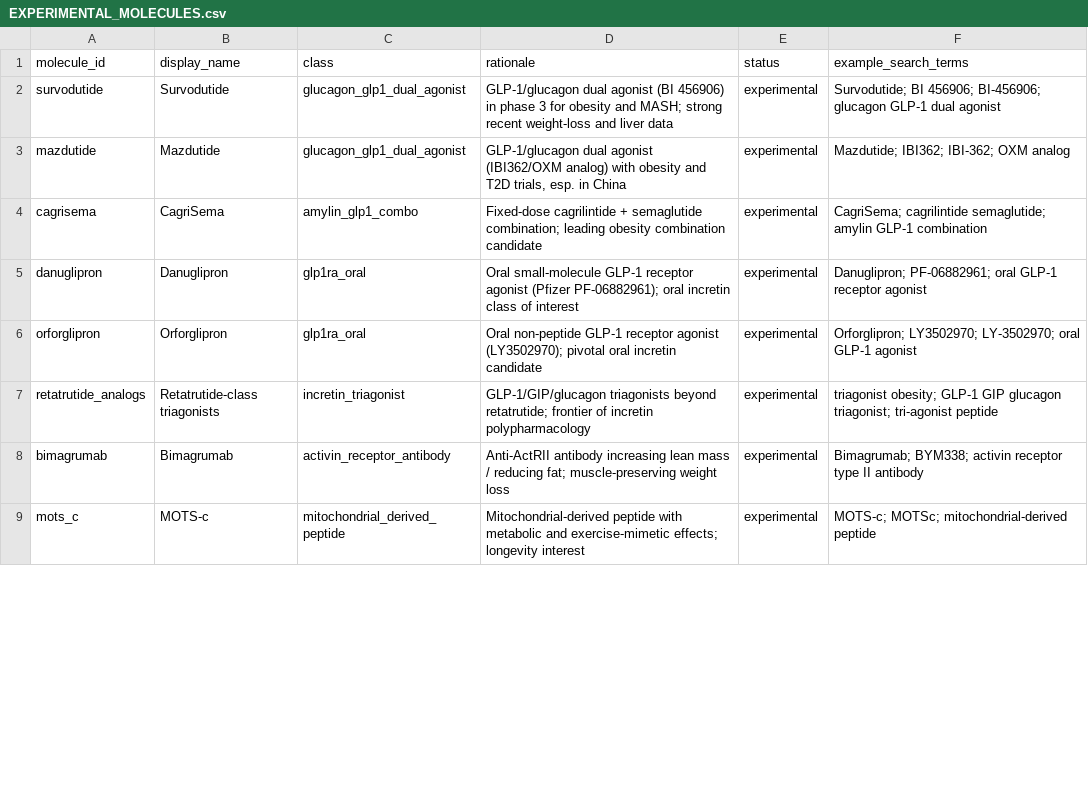
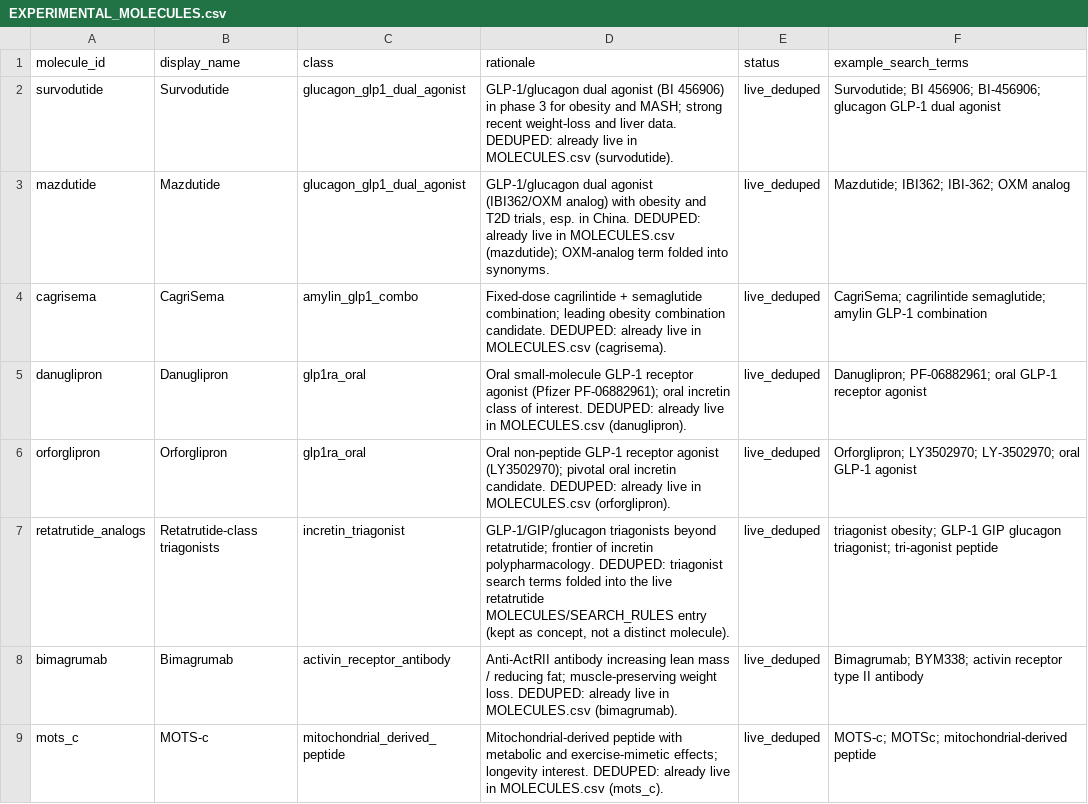
Before and after one commit to samrosenberg425/RetaBase, a CSV file: config/EXPERIMENTAL_MOLECULES.csv, drawn as a sheet; only a part is shown; the diff covers the shown part only.

Commit message:
Site v2 (RetaBase, Bioactives, filters, human-only tab, About) + molecule/search audit

```diff
--- a/config/EXPERIMENTAL_MOLECULES.csv
+++ b/config/EXPERIMENTAL_MOLECULES.csv
@@ -1,9 +1,9 @@
 molecule_id,display_name,class,rationale,status,example_search_terms
-survodutide,Survodutide,glucagon_glp1_dual_agonist,"GLP-1/glucagon dual agonist (BI 456906) in phase 3 for obesity and MASH; strong recent weight-loss and liver data",experimental,"Survodutide; BI 456906; BI-456906; glucagon GLP-1 dual agonist"
-mazdutide,Mazdutide,glucagon_glp1_dual_agonist,"GLP-1/glucagon dual agonist (IBI362/OXM analog) with obesity and T2D trials, esp. in China",experimental,"Mazdutide; IBI362; IBI-362; OXM analog"
-cagrisema,CagriSema,amylin_glp1_combo,"Fixed-dose cagrilintide + semaglutide combination; leading obesity combination candidate",experimental,"CagriSema; cagrilintide semaglutide; amylin GLP-1 combination"
-danuglipron,Danuglipron,glp1ra_oral,"Oral small-molecule GLP-1 receptor agonist (Pfizer PF-06882961); oral incretin class of interest",experimental,"Danuglipron; PF-06882961; oral GLP-1 receptor agonist"
-orforglipron,Orforglipron,glp1ra_oral,"Oral non-peptide GLP-1 receptor agonist (LY3502970); pivotal oral incretin candidate",experimental,"Orforglipron; LY3502970; LY-3502970; oral GLP-1 agonist"
-retatrutide_analogs,Retatrutide-class triagonists,incretin_triagonist,"GLP-1/GIP/glucagon triagonists beyond retatrutide; frontier of incretin polypharmacology",experimental,"triagonist obesity; GLP-1 GIP glucagon triagonist; tri-agonist peptide"
-bimagrumab,Bimagrumab,activin_receptor_antibody,"Anti-ActRII antibody increasing lean mass / reducing fat; muscle-preserving weight loss",experimental,"Bimagrumab; BYM338; activin receptor type II antibody"
-mots_c,MOTS-c,mitochondrial_derived_peptide,"Mitochondrial-derived peptide with metabolic and exercise-mimetic effects; longevity interest",experimental,"MOTS-c; MOTSc; mitochondrial-derived peptide"
+survodutide,Survodutide,glucagon_glp1_dual_agonist,"GLP-1/glucagon dual agonist (BI 456906) in phase 3 for obesity and MASH; strong recent weight-loss and liver data. DEDUPED: already live in MOLECULES.csv (survodutide).",live_deduped,"Survodutide; BI 456906; BI-456906; glucagon GLP-1 dual agonist"
+mazdutide,Mazdutide,glucagon_glp1_dual_agonist,"GLP-1/glucagon dual agonist (IBI362/OXM analog) with obesity and T2D trials, esp. in China. DEDUPED: already live in MOLECULES.csv (mazdutide); OXM-analog term folded into synonyms.",live_deduped,"Mazdutide; IBI362; IBI-362; OXM analog"
+cagrisema,CagriSema,amylin_glp1_combo,"Fixed-dose cagrilintide + semaglutide combination; leading obesity combination candidate. DEDUPED: already live in MOLECULES.csv (cagrisema).",live_deduped,"CagriSema; cagrilintide semaglutide; amylin GLP-1 combination"
+danuglipron,Danuglipron,glp1ra_oral,"Oral small-molecule GLP-1 receptor agonist (Pfizer PF-06882961); oral incretin class of interest. DEDUPED: already live in MOLECULES.csv (danuglipron).",live_deduped,"Danuglipron; PF-06882961; oral GLP-1 receptor agonist"
+orforglipron,Orforglipron,glp1ra_oral,"Oral non-peptide GLP-1 receptor agonist (LY3502970); pivotal oral incretin candidate. DEDUPED: already live in MOLECULES.csv (orforglipron).",live_deduped,"Orforglipron; LY3502970; LY-3502970; oral GLP-1 agonist"
+retatrutide_analogs,Retatrutide-class triagonists,incretin_triagonist,"GLP-1/GIP/glucagon triagonists beyond retatrutide; frontier of incretin polypharmacology. DEDUPED: triagonist search terms folded into the live retatrutide MOLECULES/SEARCH_RULES entry (kept as concept, not a distinct molecule).",live_deduped,"triagonist obesity; GLP-1 GIP glucagon triagonist; tri-agonist peptide"
+bimagrumab,Bimagrumab,activin_receptor_antibody,"Anti-ActRII antibody increasing lean mass / reducing fat; muscle-preserving weight loss. DEDUPED: already live in MOLECULES.csv (bimagrumab).",live_deduped,"Bimagrumab; BYM338; activin receptor type II antibody"
+mots_c,MOTS-c,mitochondrial_derived_peptide,"Mitochondrial-derived peptide with metabolic and exercise-mimetic effects; longevity interest. DEDUPED: already live in MOLECULES.csv (mots_c).",live_deduped,"MOTS-c; MOTSc; mitochondrial-derived peptide"
```
Also changed, not shown: 14 edited cells elsewhere in this file, 4 other files.
